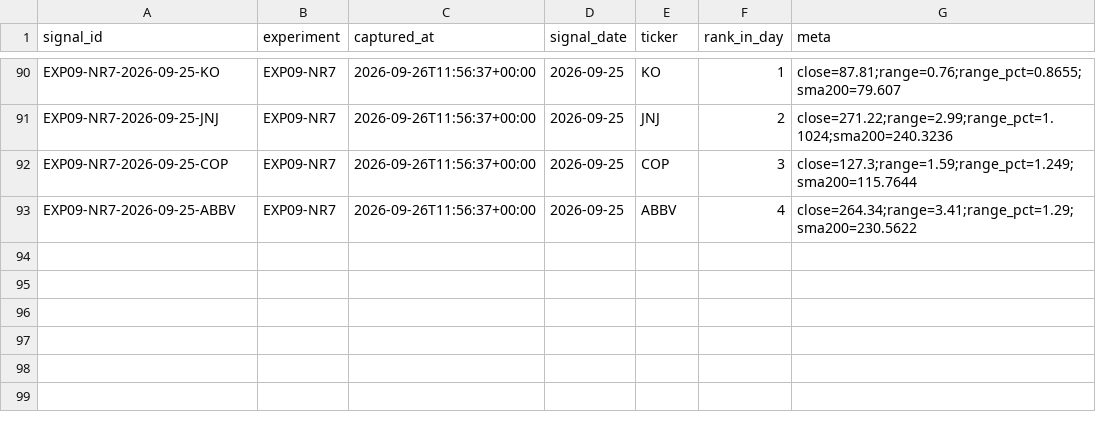
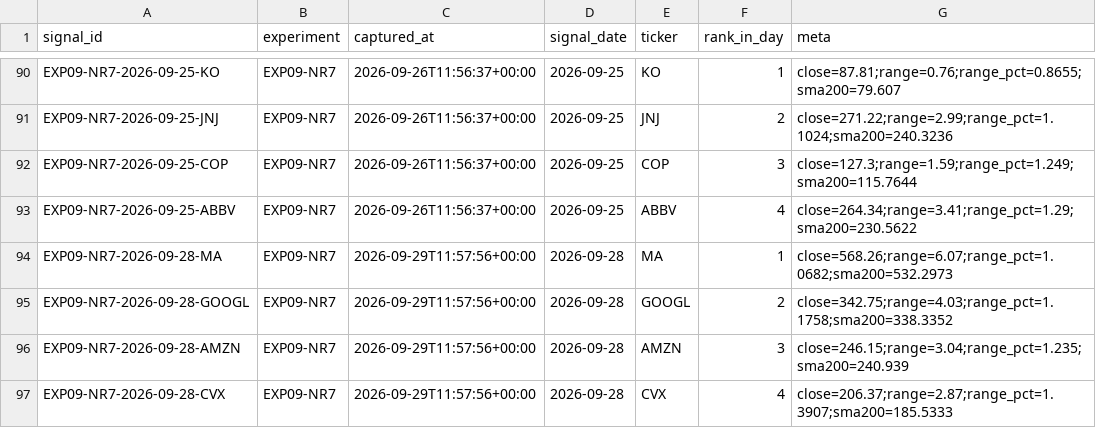
Before and after one commit to joshldavis/ThePickLog, a CSV file: experiments/EXP09-NR7-signals.csv, drawn as a sheet; only a part is shown, gaps mark what is left out; the diff names each change by its address in the sheet, - before the commit and + after, or states it on an @@ line.

```diff
--- a/experiments/EXP09-NR7-signals.csv
+++ b/experiments/EXP09-NR7-signals.csv
+row 94: EXP09-NR7-2026-09-28-MA | EXP09-NR7 | 2026-09-29T11:57:56+00:00 | 2026-09-28 | MA | 1 | close=568.26;range=6.07;range_pct=1.0682;sma200=532.2973
+row 95: EXP09-NR7-2026-09-28-GOOGL | EXP09-NR7 | 2026-09-29T11:57:56+00:00 | 2026-09-28 | GOOGL | 2 | close=342.75;range=4.03;range_pct=1.1758;sma200=338.3352
+row 96: EXP09-NR7-2026-09-28-AMZN | EXP09-NR7 | 2026-09-29T11:57:56+00:00 | 2026-09-28 | AMZN | 3 | close=246.15;range=3.04;range_pct=1.235;sma200=240.939
+row 97: EXP09-NR7-2026-09-28-CVX | EXP09-NR7 | 2026-09-29T11:57:56+00:00 | 2026-09-28 | CVX | 4 | close=206.37;range=2.87;range_pct=1.3907;sma200=185.5333
```
Also changed, not shown: edgar_snapshot.csv, experiments/EXP03-MACD-signals.csv, 5 other files.
